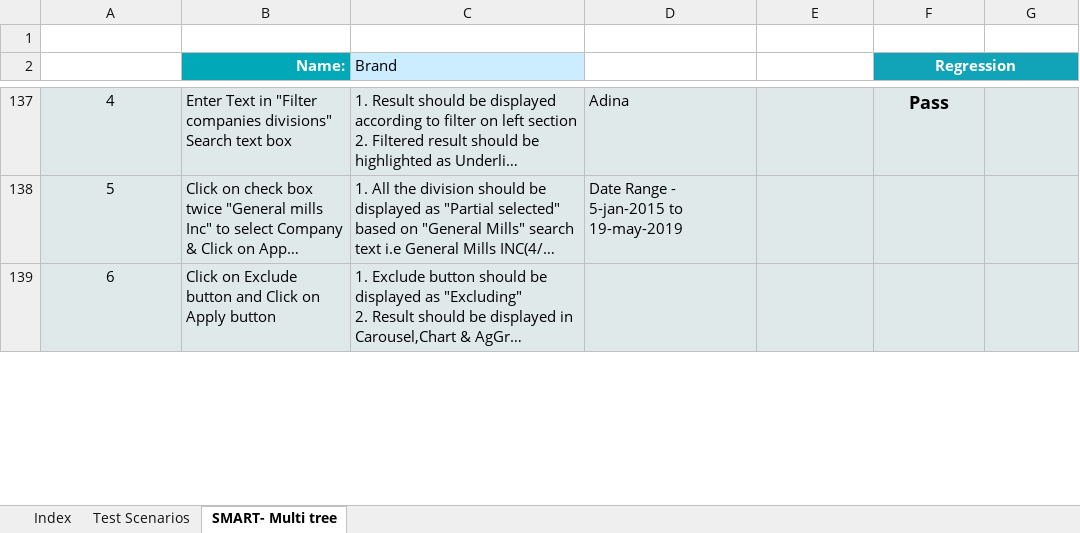
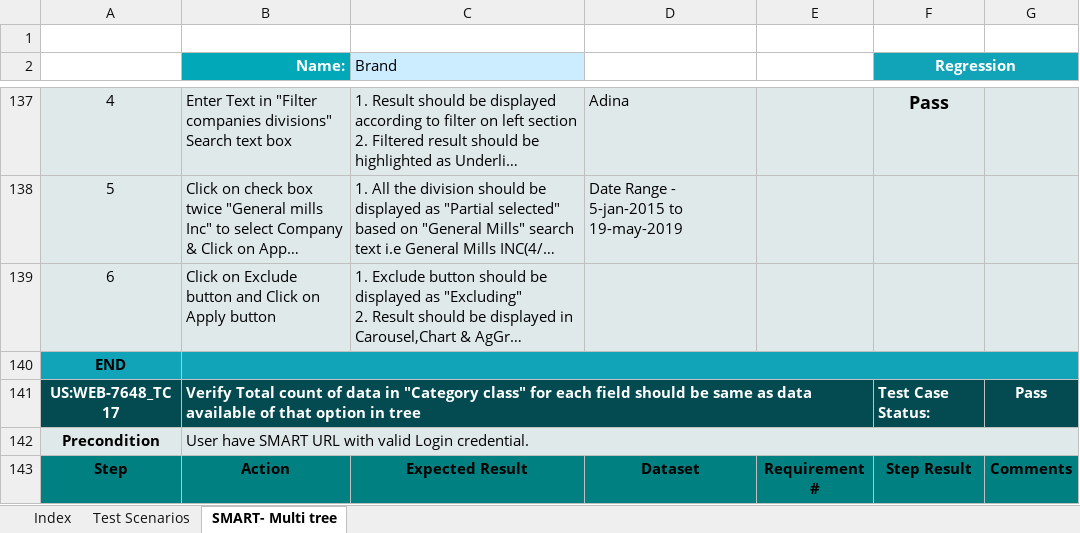
Before and after one commit to sumitmt/AdIntel_Smart, an Excel workbook: TCS_NEWUI_Multi tree.xlsx, sheet SMART- Multi tree, drawn as a sheet; only a part is shown, gaps mark what is left out; long unchanged cells end in …; values as stored, in another font and other column widths than the file's, no borders; charts and pictures not drawn; the diff covers the shown part only; the diff names each change by its address in the sheet, - before the commit and + after, or states it on an @@ line.

```diff
--- a/TCS_NEWUI_Multi tree.xlsx (sheet SMART- Multi tree)
+++ b/TCS_NEWUI_Multi tree.xlsx (sheet SMART- Multi tree)
+row 140: END
+row 141: US:WEB-7648_TC 17 | Verify Total count of data in "Category class" for each field should be same as data available of that option in tree |  |  |  | Test Case Status: | Pass
+row 142: Precondition | User have SMART URL with valid Login credential.
+row 143: Step | Action | Expected Result | Dataset | Requirement # | Step Result | Comments
```
Also changed, not shown: 4 added rows and 2 edited cells elsewhere in this sheet, sheet Index, sheet Test Scenarios, formulas that keep their value, charts or pictures, TCS_NEWUI-ViewAd popup.xlsx, TCS_NEWUI_AgGrid.xlsx, 8 other files.
